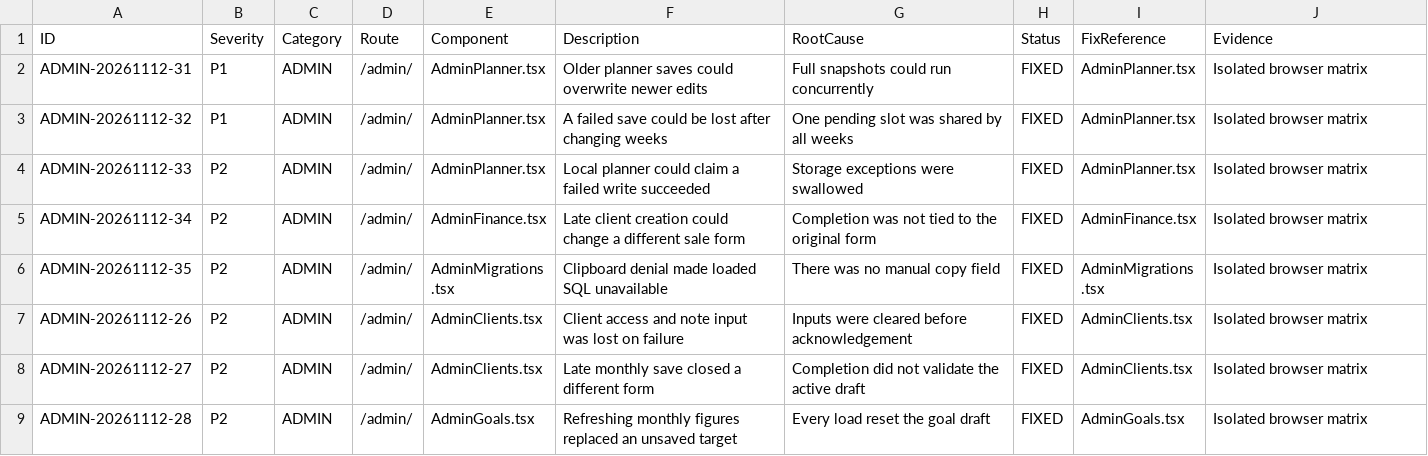
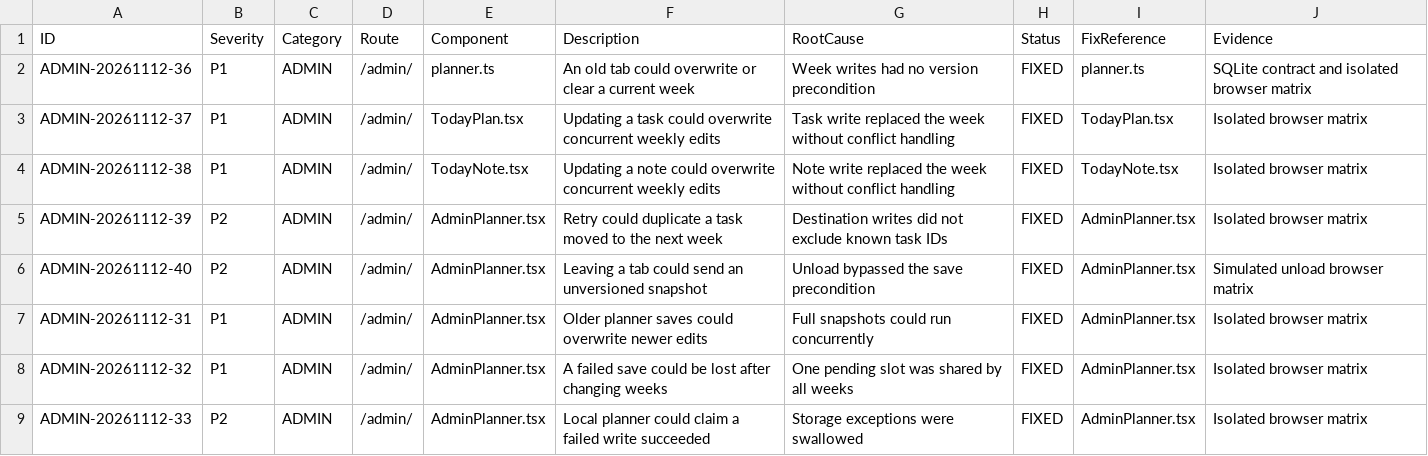
Before and after one commit to WhaleWizard/landing, a CSV file: audit/02_FINDINGS.csv, drawn as a sheet; only a part is shown; the shorter side is filled out with more unchanged rows.

Commit message:
Reject stale planner writes and preserve conflicting drafts

```diff
--- a/audit/02_FINDINGS.csv
+++ b/audit/02_FINDINGS.csv
@@ -1,2 +1,7 @@
 ID,Severity,Category,Route,Component,Description,RootCause,Status,FixReference,Evidence
+ADMIN-20261112-36,P1,ADMIN,/admin/,planner.ts,An old tab could overwrite or clear a current week,Week writes had no version precondition,FIXED,planner.ts,SQLite contract and isolated browser matrix
+ADMIN-20261112-37,P1,ADMIN,/admin/,TodayPlan.tsx,Updating a task could overwrite concurrent weekly edits,Task write replaced the week without conflict handling,FIXED,TodayPlan.tsx,Isolated browser matrix
+ADMIN-20261112-38,P1,ADMIN,/admin/,TodayNote.tsx,Updating a note could overwrite concurrent weekly edits,Note write replaced the week without conflict handling,FIXED,TodayNote.tsx,Isolated browser matrix
+ADMIN-20261112-39,P2,ADMIN,/admin/,AdminPlanner.tsx,Retry could duplicate a task moved to the next week,Destination writes did not exclude known task IDs,FIXED,AdminPlanner.tsx,Isolated browser matrix
+ADMIN-20261112-40,P2,ADMIN,/admin/,AdminPlanner.tsx,Leaving a tab could send an unversioned snapshot,Unload bypassed the save precondition,FIXED,AdminPlanner.tsx,Simulated unload browser matrix
 ADMIN-20261112-31,P1,ADMIN,/admin/,AdminPlanner.tsx,Older planner saves could overwrite newer edits,Full snapshots could run concurrently,FIXED,AdminPlanner.tsx,Isolated browser matrix
```
Also changed, not shown: audit/03_FIX_QUEUE.csv, audit/06_VERIFICATION_MATRIX.csv, 9 other files.
